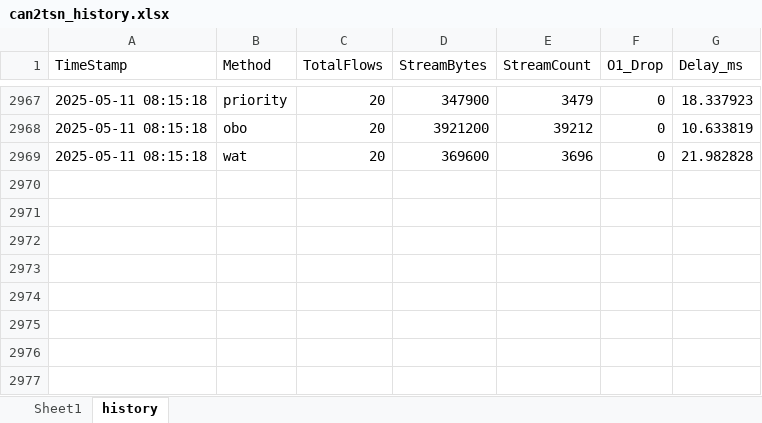
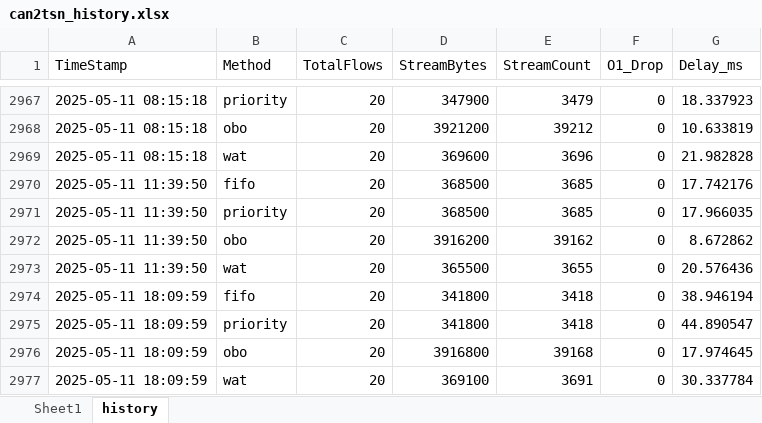
Before and after one commit to CCYduck/OMRSS, an Excel workbook: can2tsn_history.xlsx, sheet history, drawn as a sheet; only a part is shown, gaps mark what is left out; values as stored, in another font and other column widths than the file's, no borders; the diff names each change by its address in the sheet, - before the commit and + after, or states it on an @@ line.

```diff
--- a/can2tsn_history.xlsx (sheet history)
+++ b/can2tsn_history.xlsx (sheet history)
+row 2970: 2025-05-11 11:39:50 | fifo | 20 | 368500 | 3685 | 0 | 17.742176
+row 2971: 2025-05-11 11:39:50 | priority | 20 | 368500 | 3685 | 0 | 17.966035
+row 2972: 2025-05-11 11:39:50 | obo | 20 | 3916200 | 39162 | 0 | 8.672862
+row 2973: 2025-05-11 11:39:50 | wat | 20 | 365500 | 3655 | 0 | 20.576436
+row 2974: 2025-05-11 18:09:59 | fifo | 20 | 341800 | 3418 | 0 | 38.946194
+row 2975: 2025-05-11 18:09:59 | priority | 20 | 341800 | 3418 | 0 | 44.890547
+row 2976: 2025-05-11 18:09:59 | obo | 20 | 3916800 | 39168 | 0 | 17.974645
+row 2977: 2025-05-11 18:09:59 | wat | 20 | 369100 | 3691 | 0 | 30.337784
```
Also changed, not shown: 3 other files.
